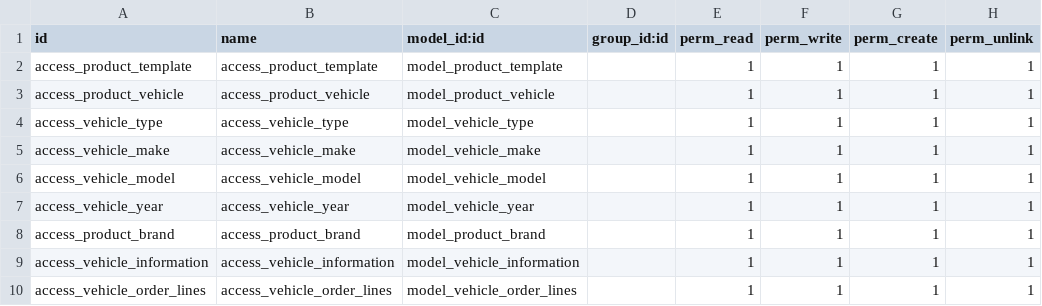
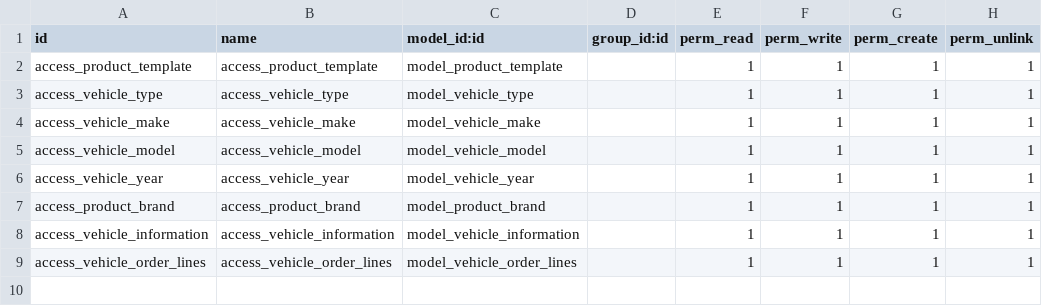
Before and after one commit to priyanka-shilpi820/Spare_Management_V18CE, a CSV file: spare_management_system/security/ir.model.access.csv, drawn as a sheet.

```diff
--- a/spare_management_system/security/ir.model.access.csv
+++ b/spare_management_system/security/ir.model.access.csv
@@ -2,3 +2,2 @@ id,name,model_id:id,group_id:id,perm_read,perm_write,perm_create,perm_unlink
 access_product_template,access_product_template,model_product_template,,1,1,1,1
-access_product_vehicle,access_product_vehicle,model_product_vehicle,,1,1,1,1
 access_vehicle_type,access_vehicle_type,model_vehicle_type,,1,1,1,1
```
Also changed, not shown: 1 other file.
